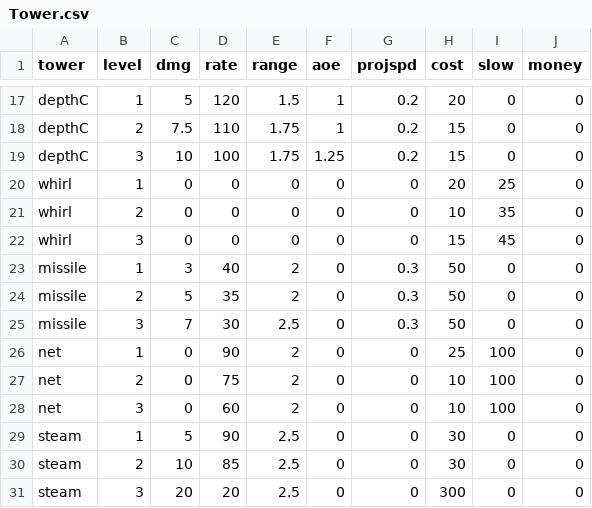
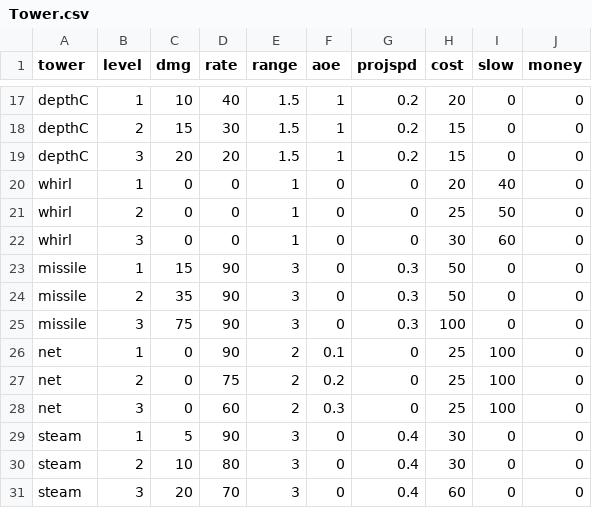
Before and after one commit to Fellowship-of-the-Bus/tdtd, a CSV file: src/main/resources/data/Tower.csv, drawn as a sheet; only a part is shown, gaps mark what is left out; the diff covers the shown part only; the diff names each change by its address in the sheet, - before the commit and + after, or states it on an @@ line.

```diff
--- a/src/main/resources/data/Tower.csv
+++ b/src/main/resources/data/Tower.csv
-C17 (dmg): 5
+C17 (dmg): 10
-D17 (rate): 120
+D17 (rate): 40
-C18 (dmg): 7.5
+C18 (dmg): 15
-D18 (rate): 110
+D18 (rate): 30
-E18:E19 (range): 1.75
+E18:E19 (range): 1.5
-C19 (dmg): 10
+C19 (dmg): 20
-D19 (rate): 100
+D19 (rate): 20
-F19 (aoe): 1.25
+F19 (aoe): 1
-E20:E22 (range): 0
+E20:E22 (range): 1
-I20 (slow): 25
+I20 (slow): 40
-H21 (cost): 10
+H21 (cost): 25
-I21 (slow): 35
+I21 (slow): 50
-H22 (cost): 15
+H22 (cost): 30
-I22 (slow): 45
+I22 (slow): 60
-C23 (dmg): 3
+C23 (dmg): 15
-D23 (rate): 40
+D23 (rate): 90
-E23:E24 (range): 2
+E23:E24 (range): 3
-C24 (dmg): 5
+C24 (dmg): 35
-D24 (rate): 35
+D24 (rate): 90
-C25 (dmg): 7
+C25 (dmg): 75
-D25 (rate): 30
+D25 (rate): 90
-E25 (range): 2.5
+E25 (range): 3
-H25 (cost): 50
+H25 (cost): 100
-F26 (aoe): 0
+F26 (aoe): 0.1
-F27 (aoe): 0
+F27 (aoe): 0.2
-H27:H28 (cost): 10
+H27:H28 (cost): 25
-F28 (aoe): 0
+F28 (aoe): 0.3
-E29:E31 (range): 2.5
+E29:E31 (range): 3
-G29:G31 (projspd): 0
+G29:G31 (projspd): 0.4
-D30 (rate): 85
+D30 (rate): 80
-D31 (rate): 20
+D31 (rate): 70
-H31 (cost): 300
+H31 (cost): 60
```
Also changed, not shown: 35 edited cells elsewhere in this file.
